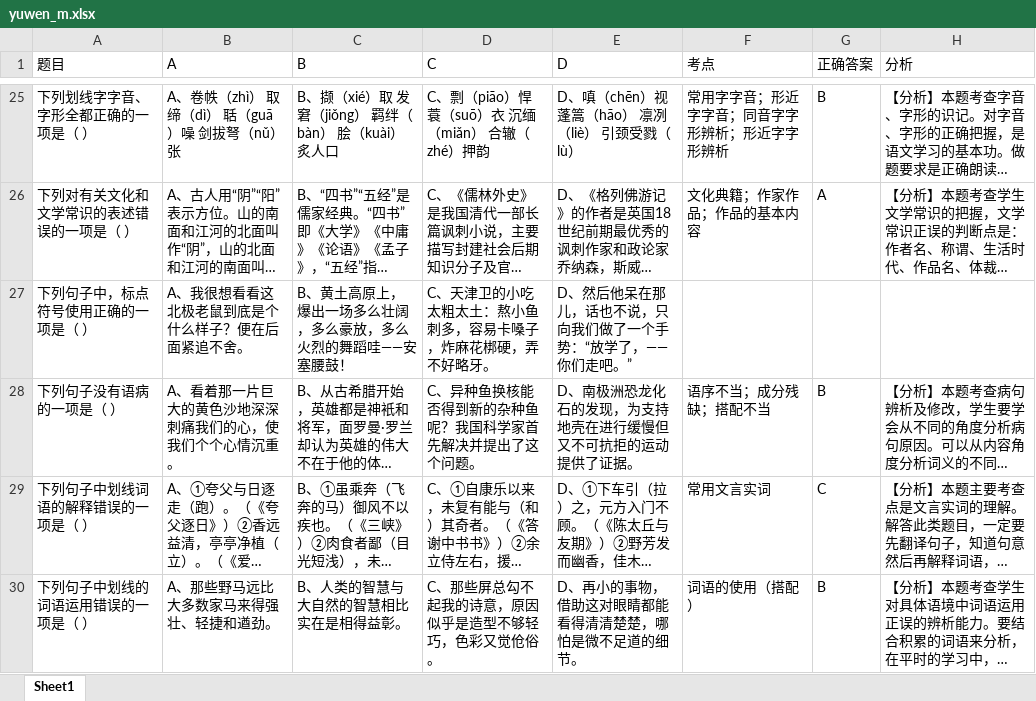
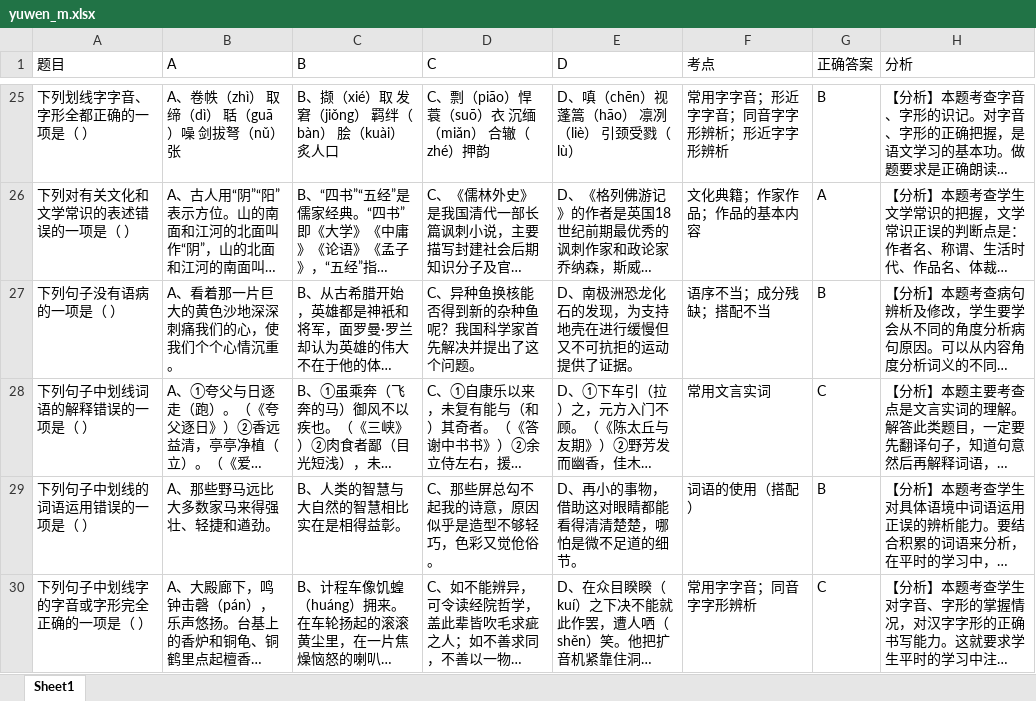
Before and after one commit to taixiang/blogsite, an Excel workbook: blogsite/yuwen_m.xlsx, sheet Sheet1, drawn as a sheet; only a part is shown, gaps mark what is left out; the shorter side is filled out with more unchanged rows; long unchanged cells end in …; values as stored, in another font and other column widths than the file's, no borders; the diff covers the shown part only; the diff names each change by its address in the sheet, - before the commit and + after, or states it on an @@ line.

```diff
--- a/blogsite/yuwen_m.xlsx (sheet Sheet1)
+++ b/blogsite/yuwen_m.xlsx (sheet Sheet1)
-row 27: 下列句子中，标点符号使用正确的一项是（ ） | A、我很想看看这北极老鼠到底是个什么样子？便在后面紧追不舍。 | B、黄土高原上，爆出一场多么壮阔，多么豪放，多么火烈的舞蹈哇——安塞腰鼓！ | C、天津卫的小吃太粗太土：熬小鱼刺多，容易卡嗓子，炸麻花梆硬，弄不好略牙。 | D、然后他呆在那儿，话也不说，只向我们做了一个手势：“放学了，——你们走吧。”
```
Also changed, not shown: 5 removed rows elsewhere in this sheet, 4 other files.
